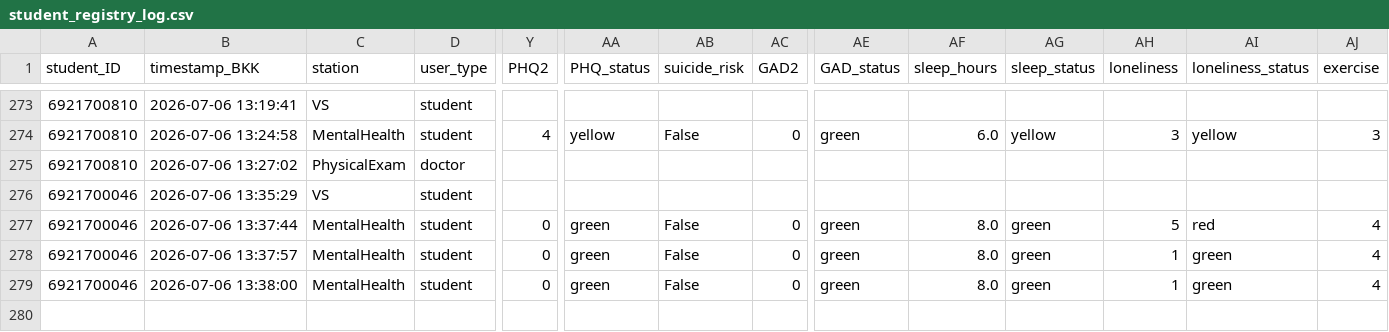
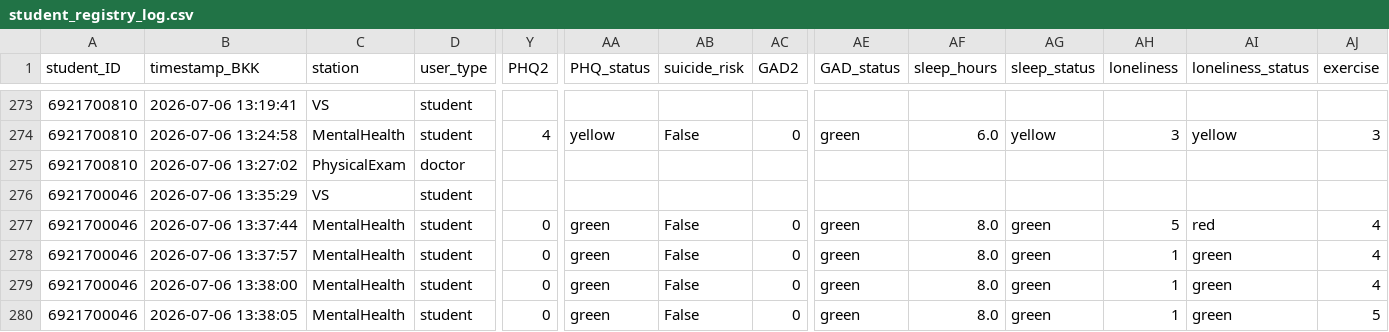
Before and after one commit to PythonianSt/PE2026, a CSV file: student_registry_log.csv, drawn as a sheet; only a part is shown, gaps mark what is left out; rows hold the shown columns only; the diff names each change by its address in the sheet, - before the commit and + after, or states it on an @@ line.

Commit message:
Append MentalHealth data 2026-07-06 13:38:06

```diff
--- a/student_registry_log.csv
+++ b/student_registry_log.csv
+row 280: 6921700046 | 2026-07-06 13:38:05 | MentalHealth | student | 0 | green | False | 0 | green | 8.0 | green | 1 | green | 5
```
